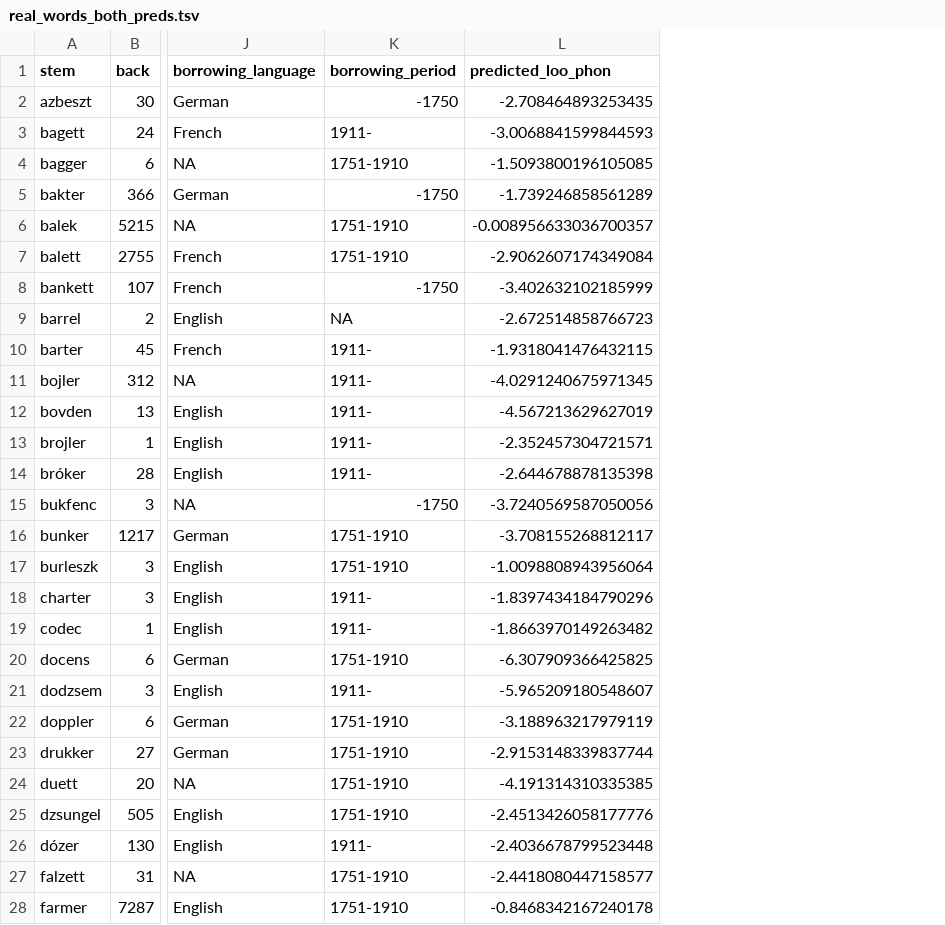
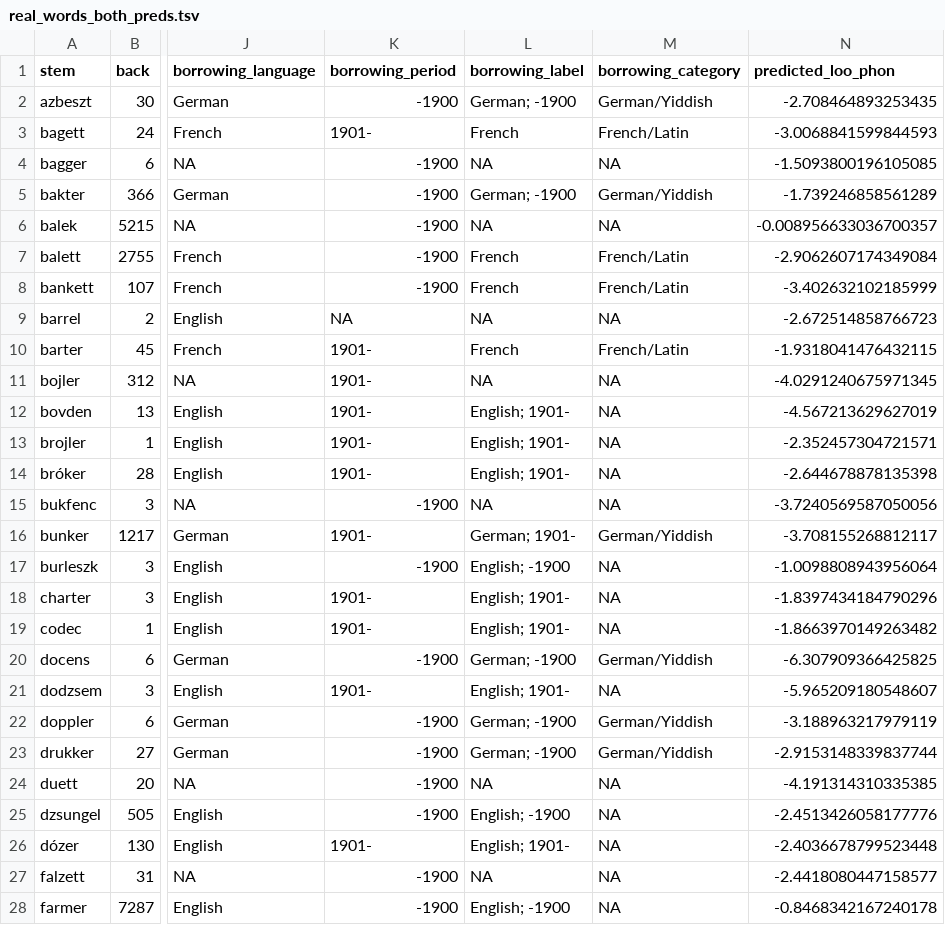
Before and after one commit to petyaracz/Racz2027vh, a TSV file: dat/real_words_both_preds.tsv, drawn as a sheet; only a part is shown, gaps mark what is left out; the diff covers the shown part only; the diff names each change by its address in the sheet, - before the commit and + after, or states it on an @@ line.

```diff
--- a/dat/real_words_both_preds.tsv
+++ b/dat/real_words_both_preds.tsv
+column L (borrowing_label), rows 2-28: German; -1900 | French | NA | German; -1900 | NA | French | French | NA | French | NA | English; 1901- | English; 1901- | English; 1901- | NA | German; 1901- | English; -1900 | English; 1901- | English; 1901- | German; -1900 | English; 1901- | German; -1900 | German; -1900 | NA | English; -1900 | English; 1901- | NA | English; -1900
+column M (borrowing_category), rows 2-28: German/Yiddish | French/Latin | NA | German/Yiddish | NA | French/Latin | French/Latin | NA | French/Latin | NA | NA | NA | NA | NA | German/Yiddish | NA | NA | NA | German/Yiddish | NA | German/Yiddish | German/Yiddish | NA | NA | NA | NA | NA
-K2 (borrowing_period): -1750
+K2 (borrowing_period): -1900
-K3 (borrowing_period): 1911-
+K3 (borrowing_period): 1901-
-K4 (borrowing_period): 1751-1910
+K4 (borrowing_period): -1900
-K5 (borrowing_period): -1750
+K5 (borrowing_period): -1900
-K6:K7 (borrowing_period): 1751-1910
+K6:K7 (borrowing_period): -1900
-K8 (borrowing_period): -1750
+K8 (borrowing_period): -1900
-K10:K14 (borrowing_period): 1911-
+K10:K14 (borrowing_period): 1901-
-K15 (borrowing_period): -1750
+K15 (borrowing_period): -1900
-K16 (borrowing_period): 1751-1910
+K16 (borrowing_period): 1901-
-K17 (borrowing_period): 1751-1910
+K17 (borrowing_period): -1900
-K18:K19 (borrowing_period): 1911-
+K18:K19 (borrowing_period): 1901-
-K20 (borrowing_period): 1751-1910
+K20 (borrowing_period): -1900
-K21 (borrowing_period): 1911-
+K21 (borrowing_period): 1901-
-K22:K25 (borrowing_period): 1751-1910
+K22:K25 (borrowing_period): -1900
-K26 (borrowing_period): 1911-
+K26 (borrowing_period): 1901-
-K27:K28 (borrowing_period): 1751-1910
+K27:K28 (borrowing_period): -1900
```
Also changed, not shown: 82 edited cells elsewhere in this file, dat/dzsungel.tsv, dat/real_words_phon_preds.tsv, 20 other files.
